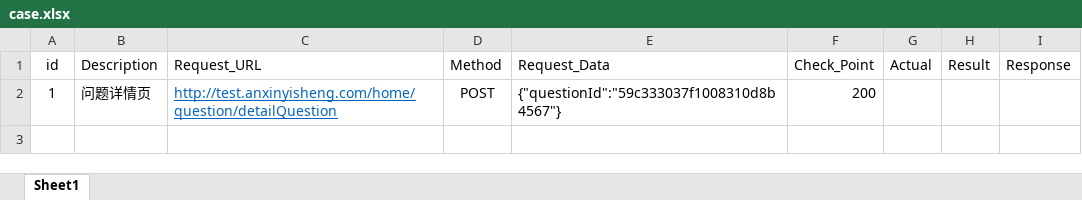
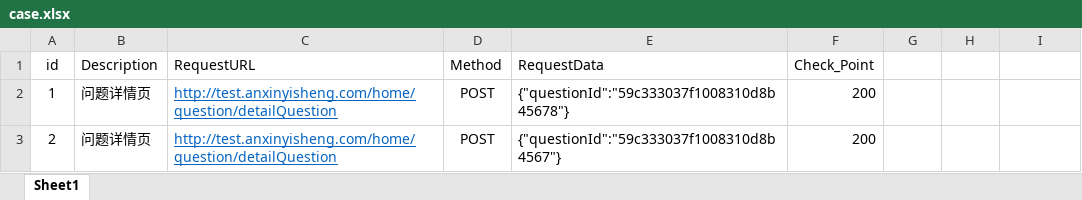
Before and after one commit to HoferZhang/api_test_hofer, an Excel workbook: TestCase/case.xlsx, sheet Sheet1, drawn as a sheet; values as stored, in another font and other column widths than the file's, no borders; the diff names each change by its address in the sheet, - before the commit and + after, or states it on an @@ line.

Commit message:
finish

```diff
--- a/TestCase/case.xlsx (sheet Sheet1)
+++ b/TestCase/case.xlsx (sheet Sheet1)
-C1: Request_URL
+C1: RequestURL
-E1: Request_Data
+E1: RequestData
-G1: Actual
+G1: (empty)
-H1: Result
+H1: (empty)
-I1: Response
+I1: (empty)
-E2 (RequestData): {"questionId":"59c333037f1008310d8b4567"}
+E2 (RequestData): {"questionId":"59c333037f1008310d8b45678"}
+row 3: 2 | 问题详情页 | http://test.anxinyisheng.com/home/question/detailQuestion | POST | {"questionId":"59c333037f1008310d8b4567"} | 200
```
